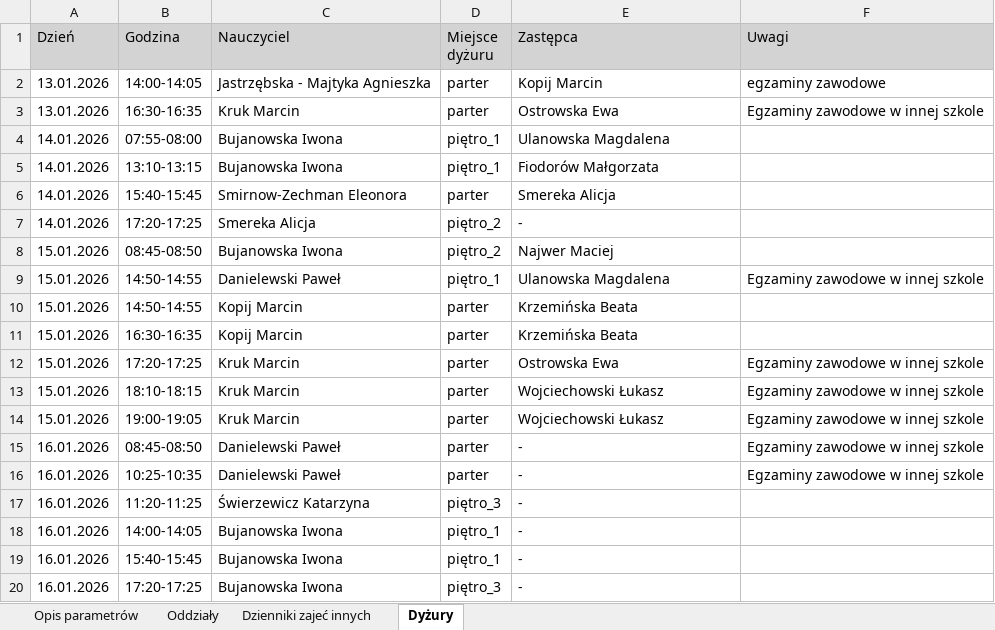
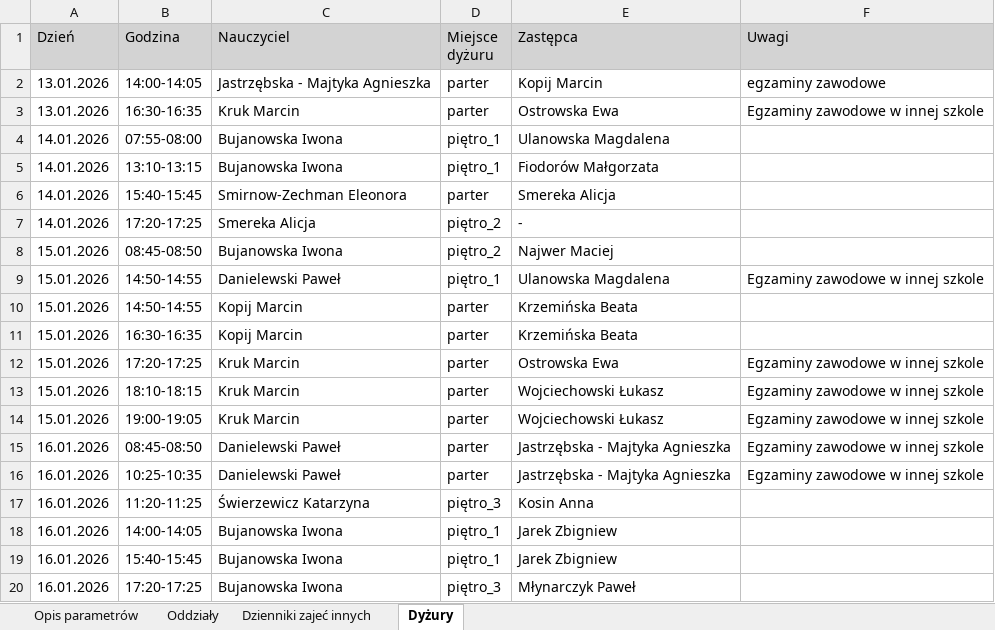
Before and after one commit to adeodatus11/zastepstwa, an Excel workbook: zastepstwa.xlsx, sheet Dyżury, drawn as a sheet; values as stored, in another font and other column widths than the file's, no borders; the diff names each change by its address in the sheet, - before the commit and + after, or states it on an @@ line.

```diff
--- a/zastepstwa.xlsx (sheet Dyżury)
+++ b/zastepstwa.xlsx (sheet Dyżury)
-E15:E16 (Zastępca): -
+E15:E16 (Zastępca): Jastrzębska - Majtyka Agnieszka
-E17 (Zastępca): -
+E17 (Zastępca): Kosin Anna
-E18:E19 (Zastępca): -
+E18:E19 (Zastępca): Jarek Zbigniew
-E20 (Zastępca): -
+E20 (Zastępca): Młynarczyk Paweł
```
Also changed, not shown: InformacjeOPrzeniesieniach.xlsx.
